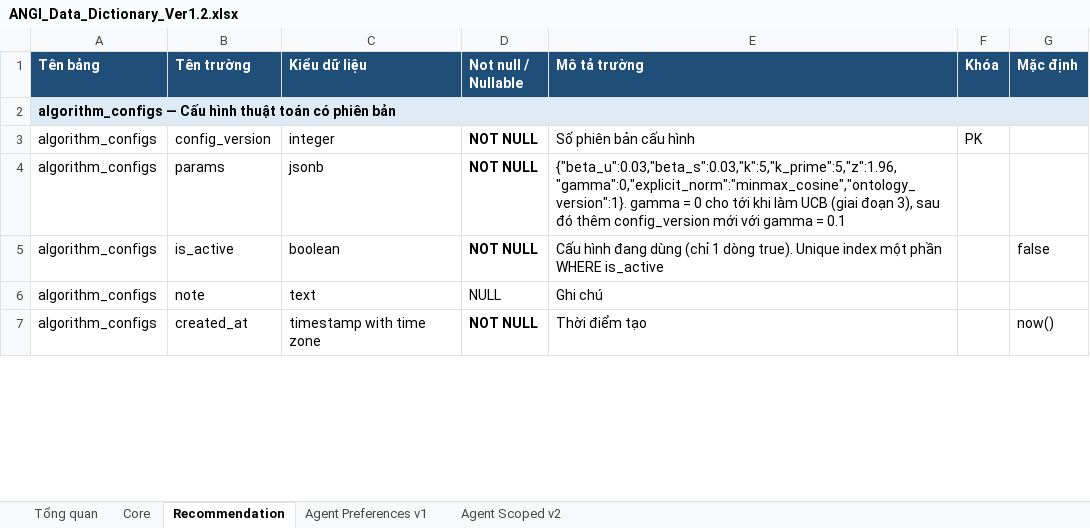
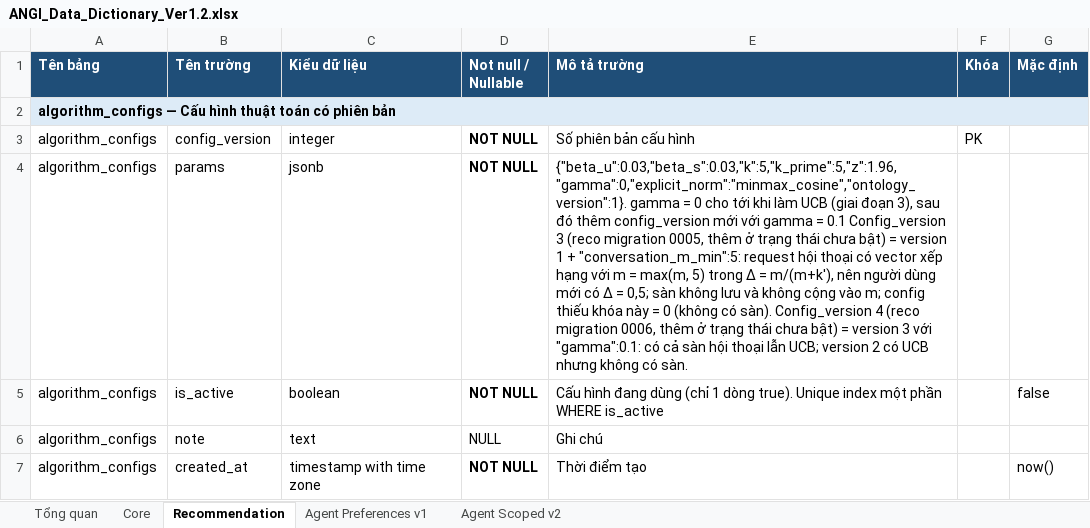
Before and after one commit to predtn/angi-backend, an Excel workbook: docs/ANGI_Data_Dictionary_Ver1.2.xlsx, sheet Recommendation, drawn as a sheet; only a part is shown; values as stored, in another font and other column widths than the file's, no borders; the diff names each change by its address in the sheet, - before the commit and + after, or states it on an @@ line.

```diff
--- a/docs/ANGI_Data_Dictionary_Ver1.2.xlsx (sheet Recommendation)
+++ b/docs/ANGI_Data_Dictionary_Ver1.2.xlsx (sheet Recommendation)
-E4 (Mô tả trường): …= 0.1
+E4 (Mô tả trường): …= 0.1 Config_version 3 (reco migration 0005, thêm ở trạng thái chưa bật) = version 1 + "conversation_m_min":5: request hội thoại có vector xếp hạng với m = max(m, 5) trong Δ = m/(m+k′), nên người dùng mới có Δ = 0,5; sàn không lưu và không cộng vào m; config thiếu khóa này = 0 (không có sàn). Config_version 4 (reco migration 0006, thêm ở trạng thái chưa bật) = version 3 với "gamma":0.1: có cả sàn hội thoại lẫn UCB; version 2 có UCB nhưng không có sàn.
```
Also changed, not shown: 1 other file.
